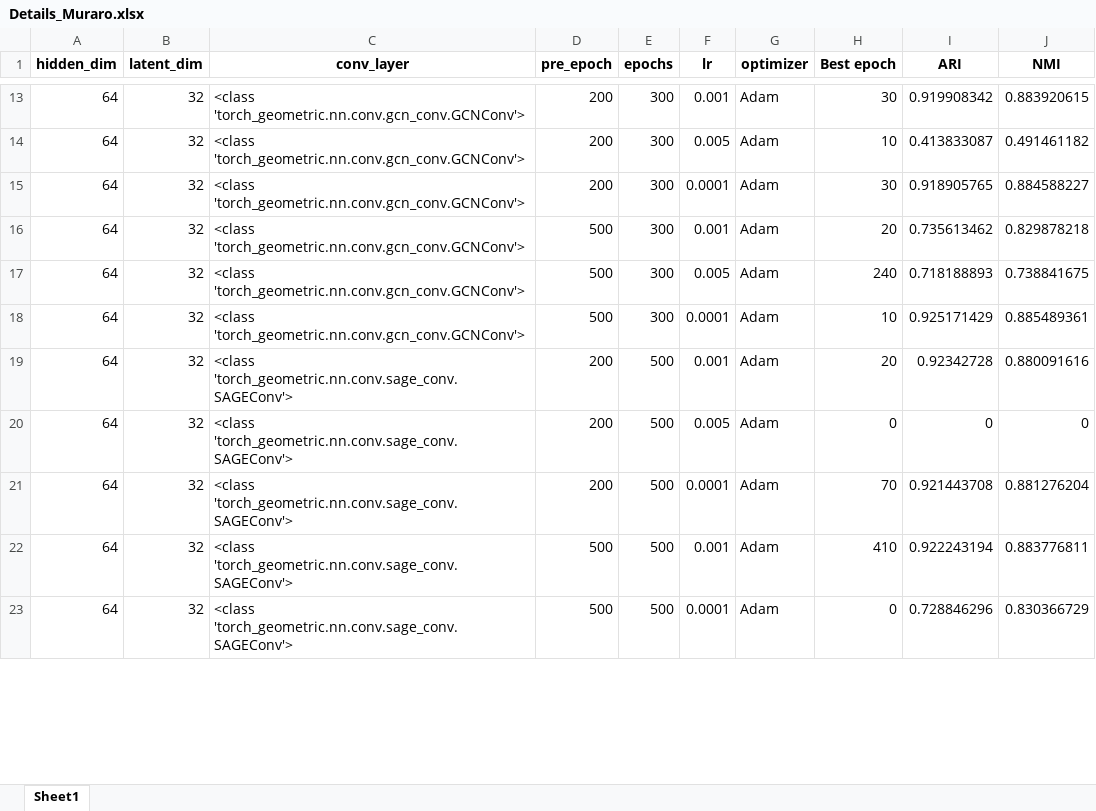
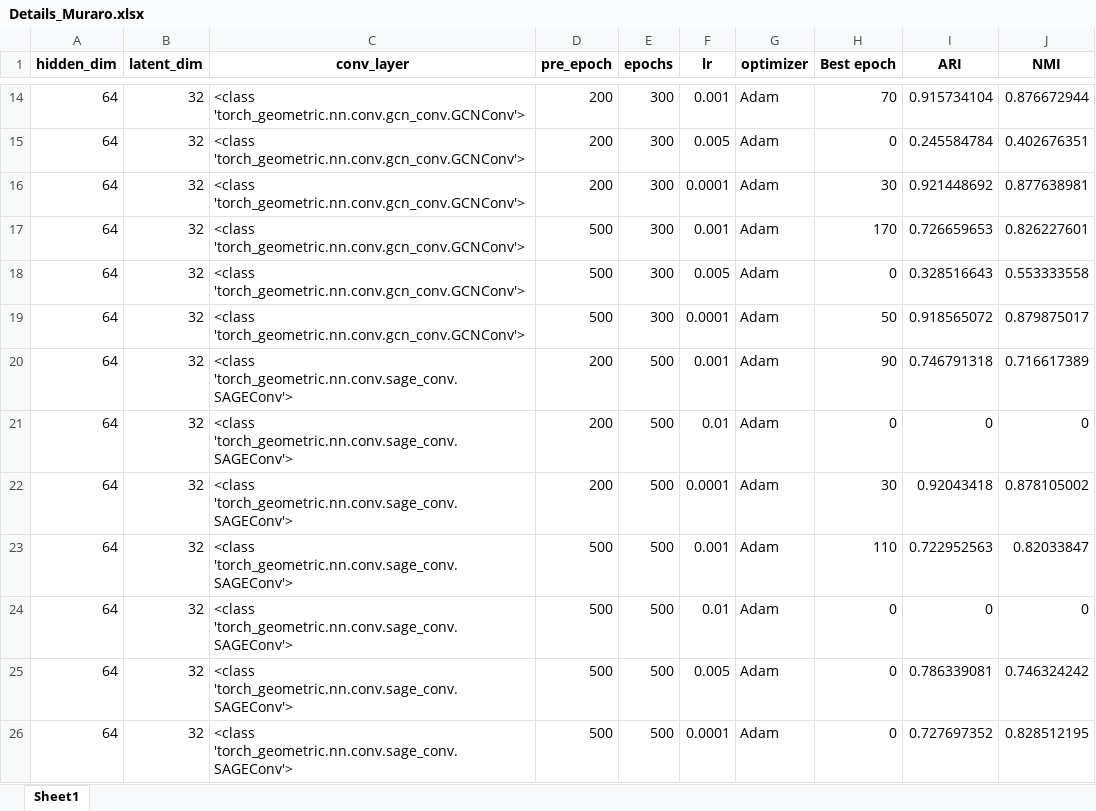
Before and after one commit to BeObm/scCGNet, an Excel workbook: resultsHPC/Details_Muraro.xlsx, sheet Sheet1, drawn as a sheet; only a part is shown, gaps mark what is left out; values as stored, in another font and other column widths than the file's, no borders; addresses are those after the commit; the diff covers the shown part only; the diff names each change by its address in the sheet, - before the commit and + after, or states it on an @@ line.

```diff
--- a/resultsHPC/Details_Muraro.xlsx (sheet Sheet1)
+++ b/resultsHPC/Details_Muraro.xlsx (sheet Sheet1)
-H14 (Best epoch): 30
+H14 (Best epoch): 70
-I14 (ARI): 0.919908342
+I14 (ARI): 0.915734104
-J14 (NMI): 0.883920615
+J14 (NMI): 0.876672944
-H15 (Best epoch): 10
+H15 (Best epoch): 0
-I15 (ARI): 0.413833087
+I15 (ARI): 0.245584784
-J15 (NMI): 0.491461182
+J15 (NMI): 0.402676351
-I16 (ARI): 0.918905765
+I16 (ARI): 0.921448692
-J16 (NMI): 0.884588227
+J16 (NMI): 0.877638981
-H17 (Best epoch): 20
+H17 (Best epoch): 170
-I17 (ARI): 0.735613462
+I17 (ARI): 0.726659653
-J17 (NMI): 0.829878218
+J17 (NMI): 0.826227601
-H18 (Best epoch): 240
+H18 (Best epoch): 0
-I18 (ARI): 0.718188893
+I18 (ARI): 0.328516643
-J18 (NMI): 0.738841675
+J18 (NMI): 0.553333558
-H19 (Best epoch): 10
+H19 (Best epoch): 50
-I19 (ARI): 0.925171429
+I19 (ARI): 0.918565072
-J19 (NMI): 0.885489361
+J19 (NMI): 0.879875017
-H20 (Best epoch): 20
+H20 (Best epoch): 90
-I20 (ARI): 0.92342728
+I20 (ARI): 0.746791318
-J20 (NMI): 0.880091616
+J20 (NMI): 0.716617389
-F21 (lr): 0.005
+F21 (lr): 0.01
-H22 (Best epoch): 70
+H22 (Best epoch): 30
-I22 (ARI): 0.921443708
+I22 (ARI): 0.92043418
-J22 (NMI): 0.881276204
+J22 (NMI): 0.878105002
-H23 (Best epoch): 410
+H23 (Best epoch): 110
-I23 (ARI): 0.922243194
+I23 (ARI): 0.722952563
-J23 (NMI): 0.883776811
+J23 (NMI): 0.82033847
+row 24: 64 | 32 | <class 'torch_geometric.nn.conv.sage_conv.SAGEConv'> | 500 | 500 | 0.01 | Adam | 0 | 0 | 0
+row 25: 64 | 32 | <class 'torch_geometric.nn.conv.sage_conv.SAGEConv'> | 500 | 500 | 0.005 | Adam | 0 | 0.786339081 | 0.746324242
-I26 (ARI): 0.728846296
+I26 (ARI): 0.727697352
-J26 (NMI): 0.830366729
+J26 (NMI): 0.828512195
```
Also changed, not shown: 28 added rows, 32 removed rows and 1277 edited cells elsewhere in this sheet, resultsHPC/Details_Quake_10x_Bladder.xlsx, resultsHPC/Details_Quake_Smart-seq2_Diaphragm.xlsx, 23 other files.
